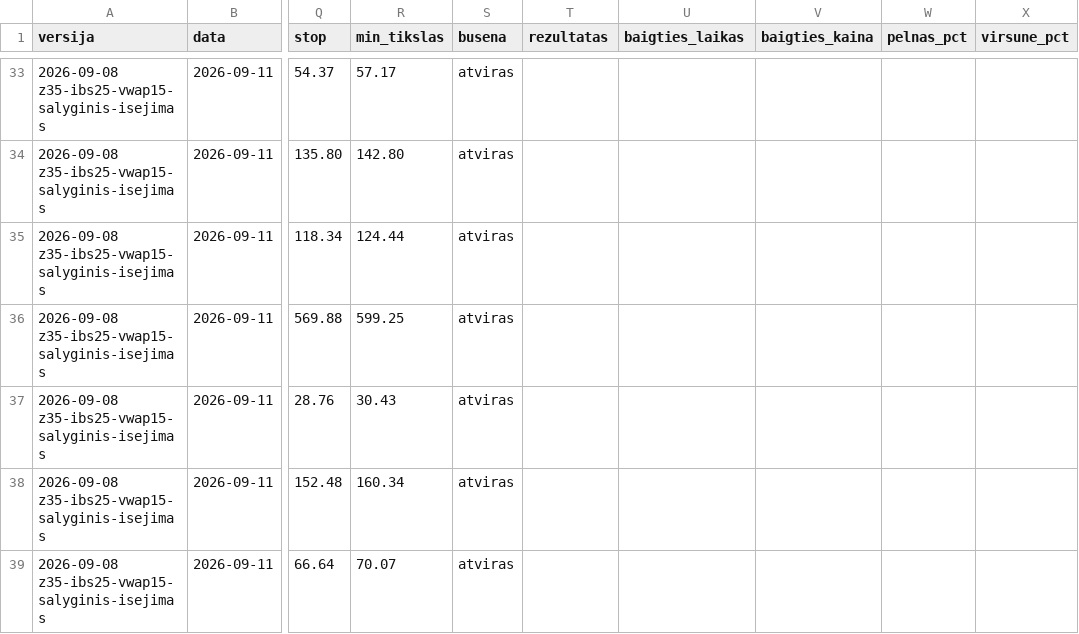
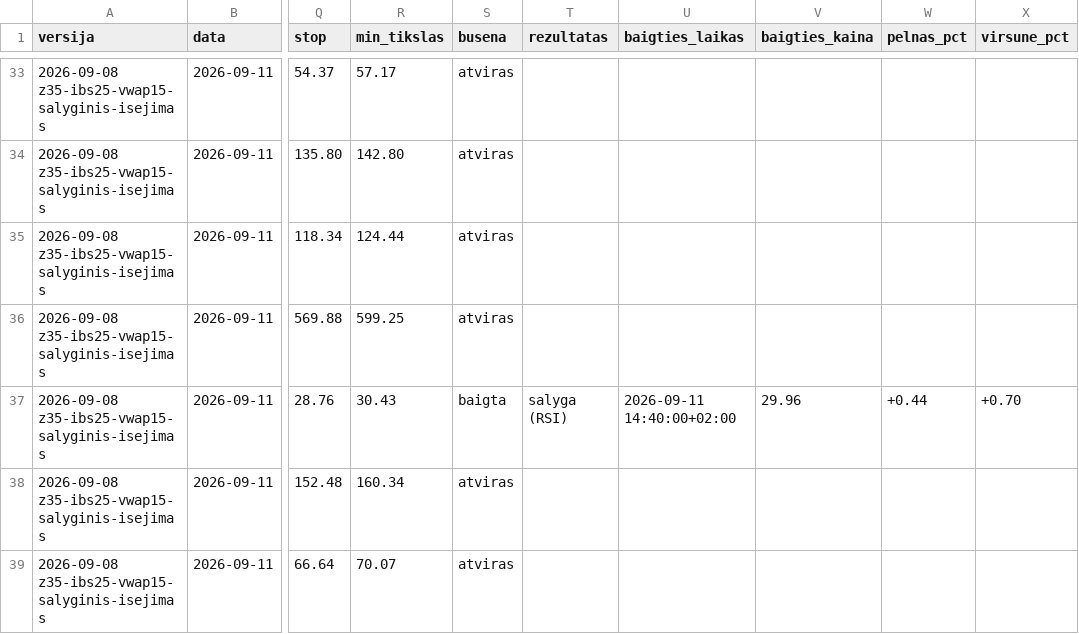
Before and after one commit to MantasBud/Dip-raiting, a CSV file: docs/zurnalas.csv, drawn as a sheet; only a part is shown, gaps mark what is left out; the diff names each change by its address in the sheet, - before the commit and + after, or states it on an @@ line.

```diff
--- a/docs/zurnalas.csv
+++ b/docs/zurnalas.csv
-S37 (busena): atviras
+S37 (busena): baigta
-T37 (rezultatas): (empty)
+T37 (rezultatas): salyga (RSI)
-U37 (baigties_laikas): (empty)
+U37 (baigties_laikas): 2026-09-11 14:40:00+02:00
-V37 (baigties_kaina): (empty)
+V37 (baigties_kaina): 29.96
-W37 (pelnas_pct): (empty)
+W37 (pelnas_pct): +0.44
-X37 (virsune_pct): (empty)
+X37 (virsune_pct): +0.70
```
Also changed, not shown: 2 other files.
